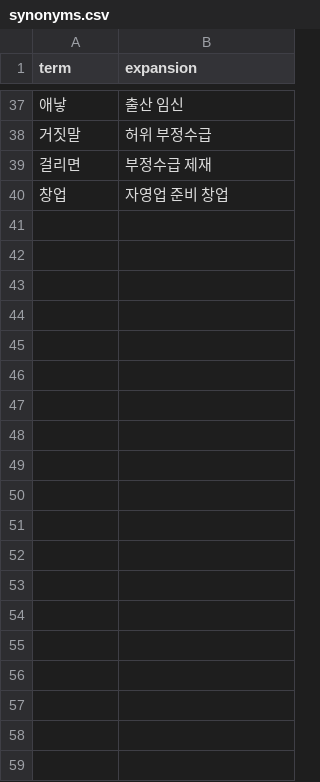
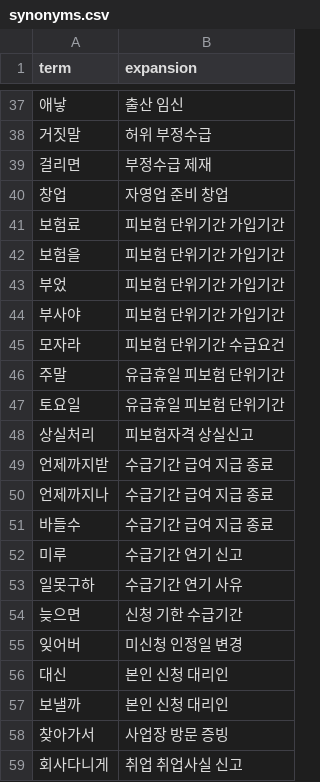
Before and after one commit to dole-guide-ai/dole-guide-ai, a CSV file: backend/data/rules/synonyms.csv, drawn as a sheet; only a part is shown, gaps mark what is left out.

```diff
--- a/backend/data/rules/synonyms.csv
+++ b/backend/data/rules/synonyms.csv
@@ -40 +40,20 @@ term,expansion
 창업,자영업 준비 창업
+보험료,피보험 단위기간 가입기간
+보험을,피보험 단위기간 가입기간
+부었,피보험 단위기간 가입기간
+부사야,피보험 단위기간 가입기간
+모자라,피보험 단위기간 수급요건
+주말,유급휴일 피보험 단위기간
+토요일,유급휴일 피보험 단위기간
+상실처리,피보험자격 상실신고
+언제까지받,수급기간 급여 지급 종료
+언제까지나,수급기간 급여 지급 종료
+바들수,수급기간 급여 지급 종료
+미루,수급기간 연기 신고
+일못구하,수급기간 연기 사유
+늦으면,신청 기한 수급기간
+잊어버,미신청 인정일 변경
+대신,본인 신청 대리인
+보낼까,본인 신청 대리인
+찾아가서,사업장 방문 증빙
+회사다니게,취업 취업사실 신고
```
Also changed, not shown: 1 other file.
